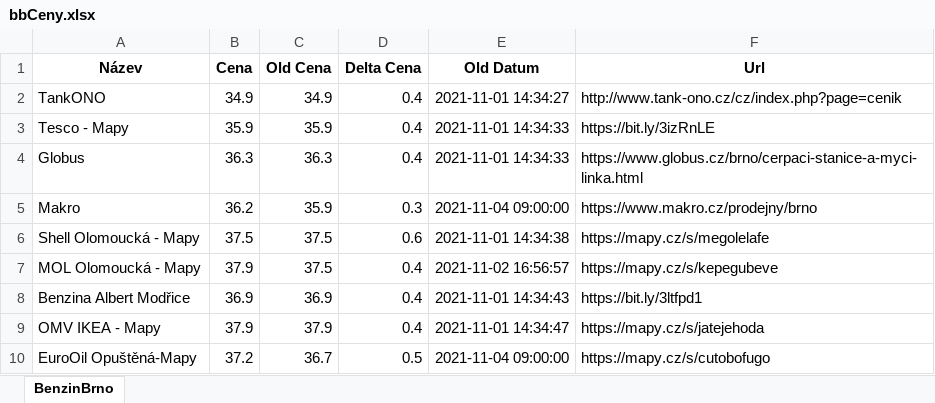
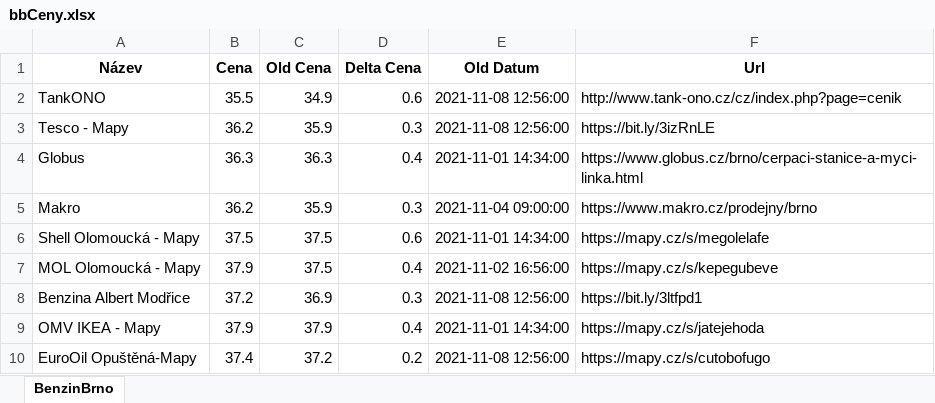
Before and after one commit to erlep/WebTest, an Excel workbook: bbCeny.xlsx, sheet BenzinBrno, drawn as a sheet; values as stored, in another font and other column widths than the file's, no borders; the diff names each change by its address in the sheet, - before the commit and + after, or states it on an @@ line.

```diff
--- a/bbCeny.xlsx (sheet BenzinBrno)
+++ b/bbCeny.xlsx (sheet BenzinBrno)
-B2 (Cena): 34.9
+B2 (Cena): 35.5
-D2 (Delta Cena): 0.4
+D2 (Delta Cena): 0.6
-E2 (Old Datum): 2021-11-01 14:34:27
+E2 (Old Datum): 2021-11-08 12:56:00
-B3 (Cena): 35.9
+B3 (Cena): 36.2
-D3 (Delta Cena): 0.4
+D3 (Delta Cena): 0.3
-E3 (Old Datum): 2021-11-01 14:34:33
+E3 (Old Datum): 2021-11-08 12:56:00
-E4 (Old Datum): 2021-11-01 14:34:33
+E4 (Old Datum): 2021-11-01 14:34:00
-E6 (Old Datum): 2021-11-01 14:34:38
+E6 (Old Datum): 2021-11-01 14:34:00
-E7 (Old Datum): 2021-11-02 16:56:57
+E7 (Old Datum): 2021-11-02 16:56:00
-B8 (Cena): 36.9
+B8 (Cena): 37.2
-D8 (Delta Cena): 0.4
+D8 (Delta Cena): 0.3
-E8 (Old Datum): 2021-11-01 14:34:43
+E8 (Old Datum): 2021-11-08 12:56:00
-E9 (Old Datum): 2021-11-01 14:34:47
+E9 (Old Datum): 2021-11-01 14:34:00
-B10 (Cena): 37.2
+B10 (Cena): 37.4
-C10 (Old Cena): 36.7
+C10 (Old Cena): 37.2
-D10 (Delta Cena): 0.5
+D10 (Delta Cena): 0.2
-E10 (Old Datum): 2021-11-04 09:00:00
+E10 (Old Datum): 2021-11-08 12:56:00
```
Also changed, not shown: 10 other files.
